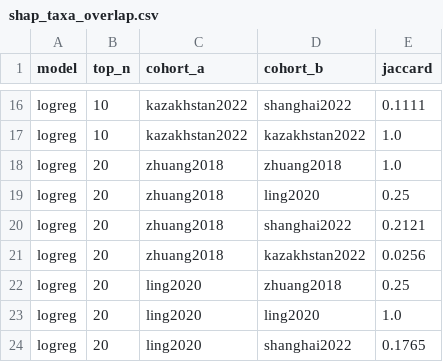
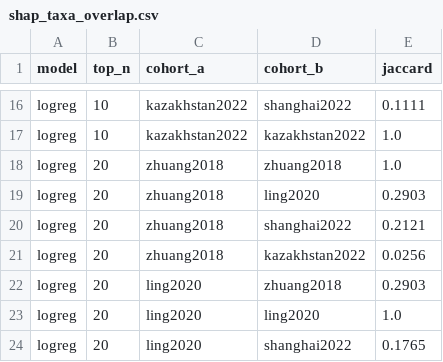
Before and after one commit to carhanc/microbiome-ad-generalization, a CSV file: results/tables/shap_taxa_overlap.csv, drawn as a sheet; only a part is shown, gaps mark what is left out; the diff covers the shown part only.

```diff
--- a/results/tables/shap_taxa_overlap.csv
+++ b/results/tables/shap_taxa_overlap.csv
@@ -18,6 +18,6 @@ logreg,10,kazakhstan2022,kazakhstan2022,1.0
 logreg,20,zhuang2018,zhuang2018,1.0
-logreg,20,zhuang2018,ling2020,0.25
+logreg,20,zhuang2018,ling2020,0.2903
 logreg,20,zhuang2018,shanghai2022,0.2121
 logreg,20,zhuang2018,kazakhstan2022,0.0256
-logreg,20,ling2020,zhuang2018,0.25
+logreg,20,ling2020,zhuang2018,0.2903
 logreg,20,ling2020,ling2020,1.0
```
Also changed, not shown: 14 edited cells elsewhere in this file, results/tables/shap_directional_flips.csv, results/tables/shap_loco_importance.csv, 18 other files.
